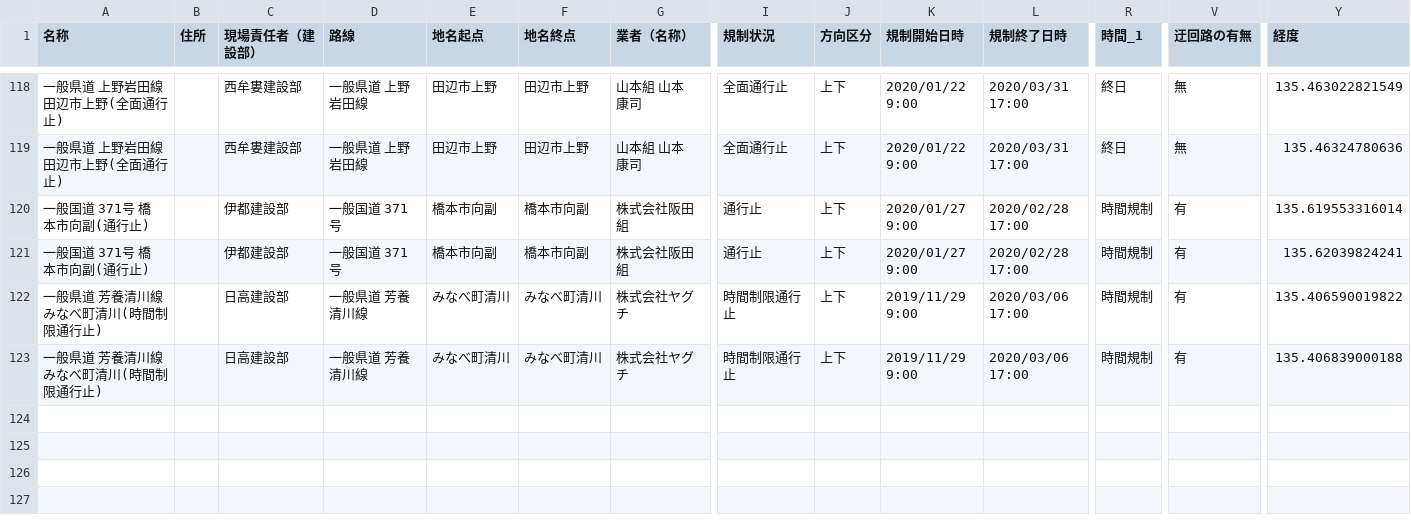
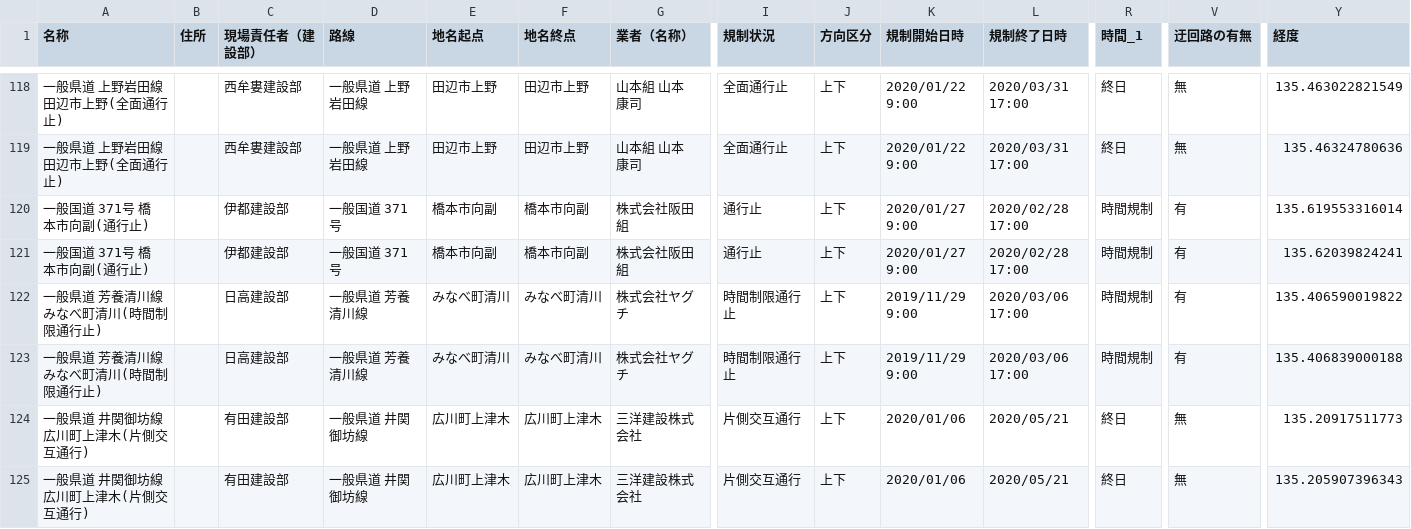
Before and after one commit to wakayama-pref-org/Road-regulation-information, a CSV file: CSV/Road-regulation-information.csv, drawn as a sheet; only a part is shown, gaps mark what is left out; rows hold the shown columns only; the diff names each change by its address in the sheet, - before the commit and + after, or states it on an @@ line.

```diff
--- a/CSV/Road-regulation-information.csv
+++ b/CSV/Road-regulation-information.csv
+row 124: 一般県道 井関御坊線 広川町上津木(片側交互通行) |  | 有田建設部 | 一般県道 井関御坊線 | 広川町上津木 | 広川町上津木 | 三洋建設株式会社 | 片側交互通行 | 上下 | 2020/01/06 | 2020/05/21 | 終日 | 無 | 135.20917511773
+row 125: 一般県道 井関御坊線 広川町上津木(片側交互通行) |  | 有田建設部 | 一般県道 井関御坊線 | 広川町上津木 | 広川町上津木 | 三洋建設株式会社 | 片側交互通行 | 上下 | 2020/01/06 | 2020/05/21 | 終日 | 無 | 135.205907396343
```
Also changed, not shown: 3 other files.
